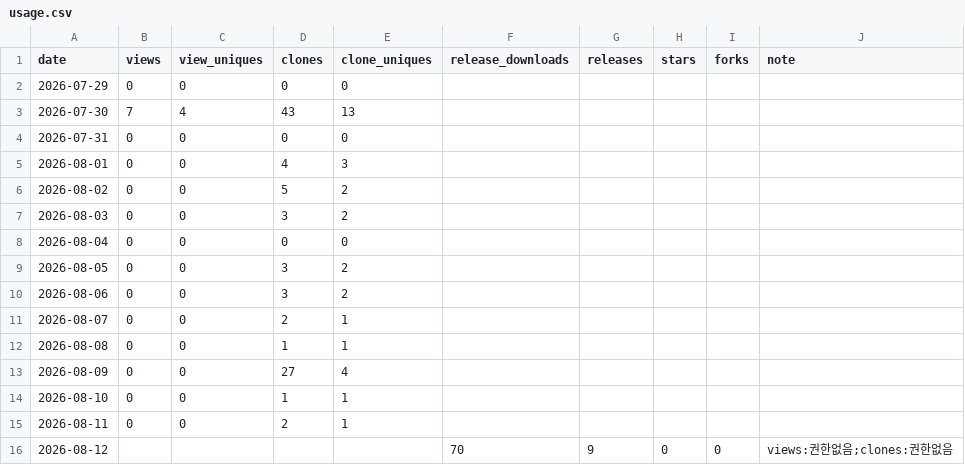
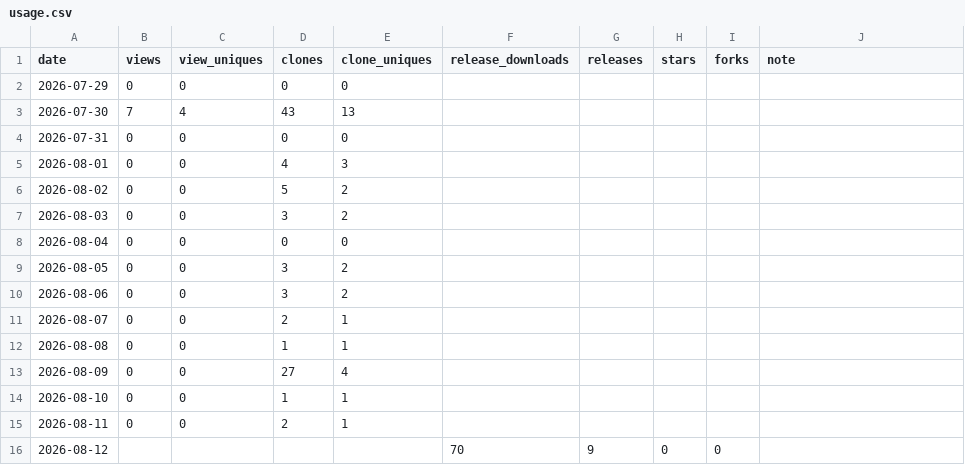
Before and after one commit to rubatoyd/nl-openapi-mcp, a CSV file: docs/usage.csv, drawn as a sheet.

```diff
--- a/docs/usage.csv
+++ b/docs/usage.csv
@@ -15,2 +15,2 @@ date,views,view_uniques,clones,clone_uniques,release_downloads,releases,stars,fo
 2026-08-11,0,0,2,1,,,,,
-2026-08-12,,,,,70,9,0,0,views:권한없음;clones:권한없음
+2026-08-12,,,,,70,9,0,0,
```
